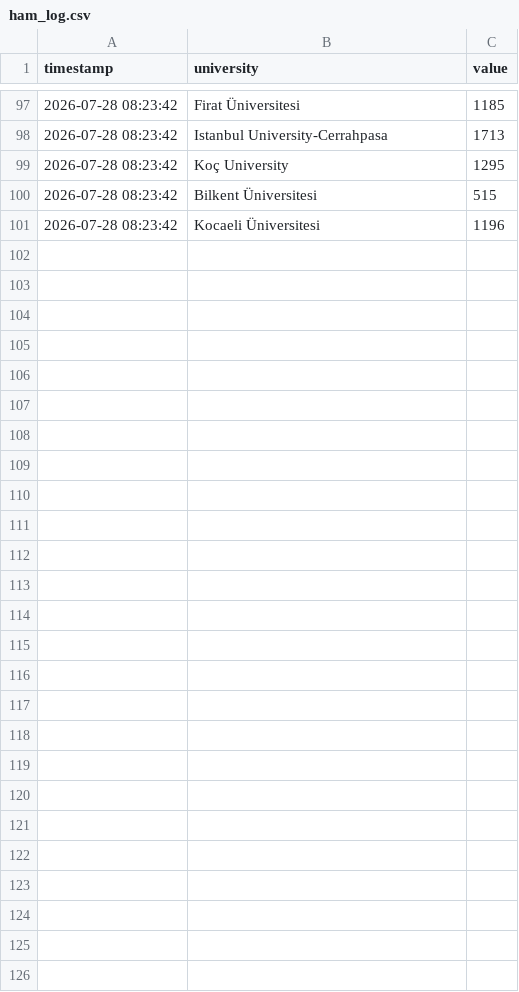
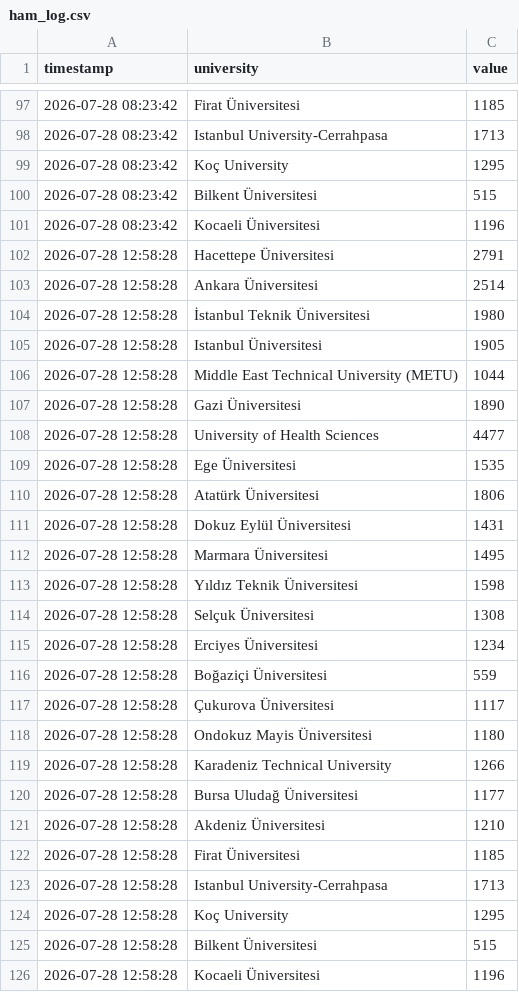
Before and after one commit to ERSING10/campus-analytics, a CSV file: data/ham_log.csv, drawn as a sheet; only a part is shown, gaps mark what is left out.

```diff
--- a/data/ham_log.csv
+++ b/data/ham_log.csv
@@ -101 +101,26 @@ timestamp,university,value
 2026-07-28 08:23:42,Kocaeli Üniversitesi,1196
+2026-07-28 12:58:28,Hacettepe Üniversitesi,2791
+2026-07-28 12:58:28,Ankara Üniversitesi,2514
+2026-07-28 12:58:28,İstanbul Teknik Üniversitesi,1980
+2026-07-28 12:58:28,Istanbul Üniversitesi,1905
+2026-07-28 12:58:28,Middle East Technical University (METU),1044
+2026-07-28 12:58:28,Gazi Üniversitesi,1890
+2026-07-28 12:58:28,University of Health Sciences,4477
+2026-07-28 12:58:28,Ege Üniversitesi,1535
+2026-07-28 12:58:28,Atatürk Üniversitesi,1806
+2026-07-28 12:58:28,Dokuz Eylül Üniversitesi,1431
+2026-07-28 12:58:28,Marmara Üniversitesi,1495
+2026-07-28 12:58:28,Yıldız Teknik Üniversitesi,1598
+2026-07-28 12:58:28,Selçuk Üniversitesi,1308
+2026-07-28 12:58:28,Erciyes Üniversitesi,1234
+2026-07-28 12:58:28,Boğaziçi Üniversitesi,559
+2026-07-28 12:58:28,Çukurova Üniversitesi,1117
+2026-07-28 12:58:28,Ondokuz Mayis Üniversitesi,1180
+2026-07-28 12:58:28,Karadeniz Technical University,1266
+2026-07-28 12:58:28,Bursa Uludağ Üniversitesi,1177
+2026-07-28 12:58:28,Akdeniz Üniversitesi,1210
+2026-07-28 12:58:28,Firat Üniversitesi,1185
+2026-07-28 12:58:28,Istanbul University-Cerrahpasa,1713
+2026-07-28 12:58:28,Koç University,1295
+2026-07-28 12:58:28,Bilkent Üniversitesi,515
+2026-07-28 12:58:28,Kocaeli Üniversitesi,1196
```
Also changed, not shown: 1 other file.
